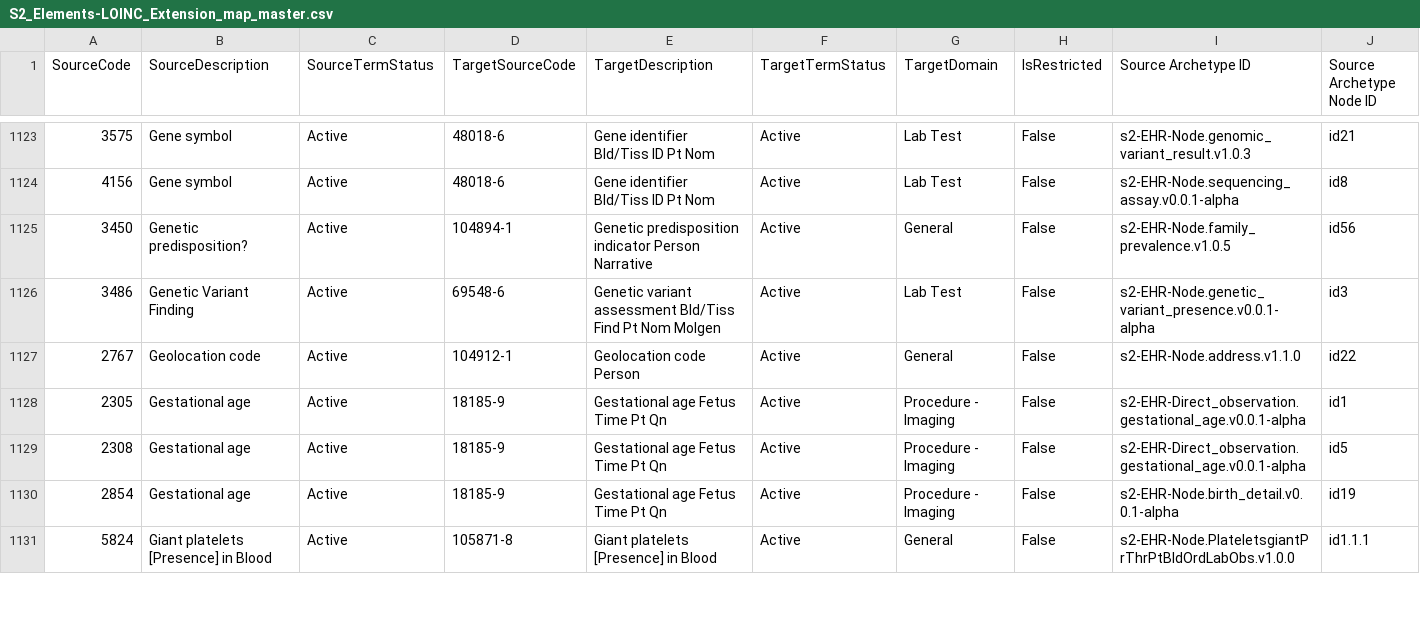
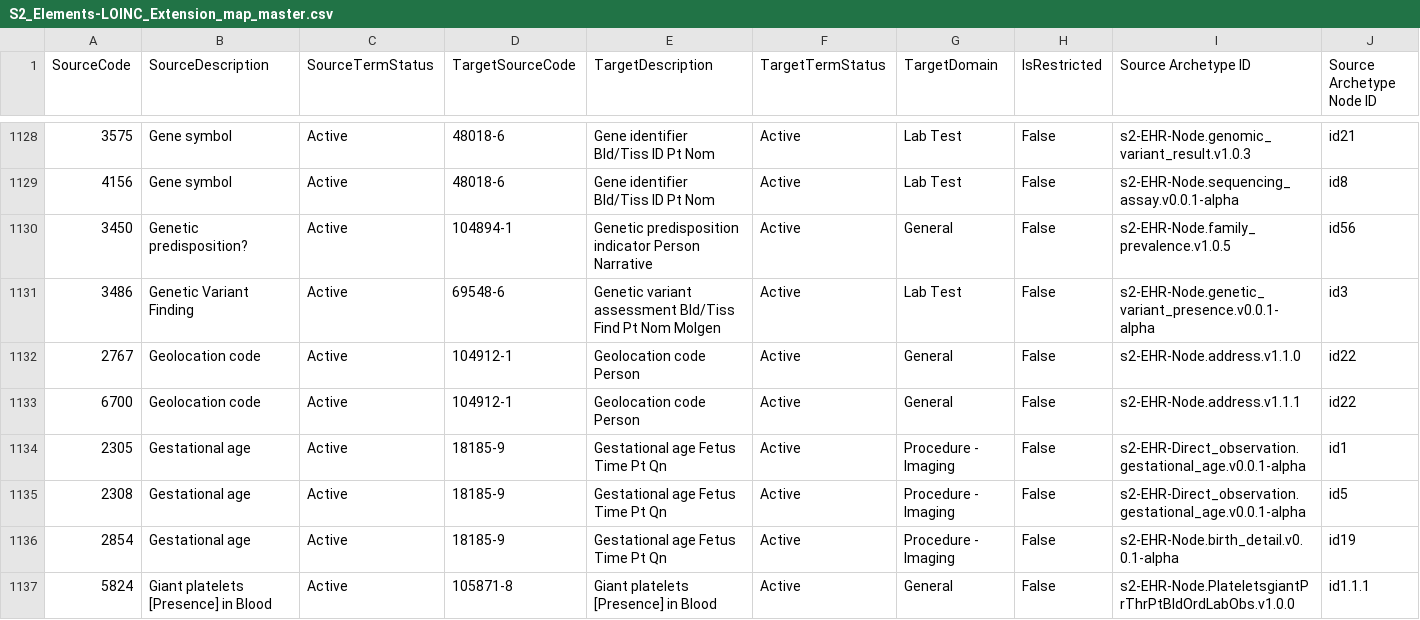
Before and after one commit to S2health/S2-terminology, a CSV file: LOINC/S2_Elements-LOINC_Extension_map_master.csv, drawn as a sheet; only a part is shown, gaps mark what is left out; rows hold the shown columns only; the diff covers the shown part only; the diff names each change by its address in the sheet, - before the commit and + after, or states it on an @@ line.

```diff
--- a/LOINC/S2_Elements-LOINC_Extension_map_master.csv
+++ b/LOINC/S2_Elements-LOINC_Extension_map_master.csv
+row 1133: 6700 | Geolocation code | Active | 104912-1 | Geolocation code Person | Active | General | False | s2-EHR-Node.address.v1.1.1 | id22
```
Also changed, not shown: 11 added rows and 7 edited cells elsewhere in this file, 1 other file.
